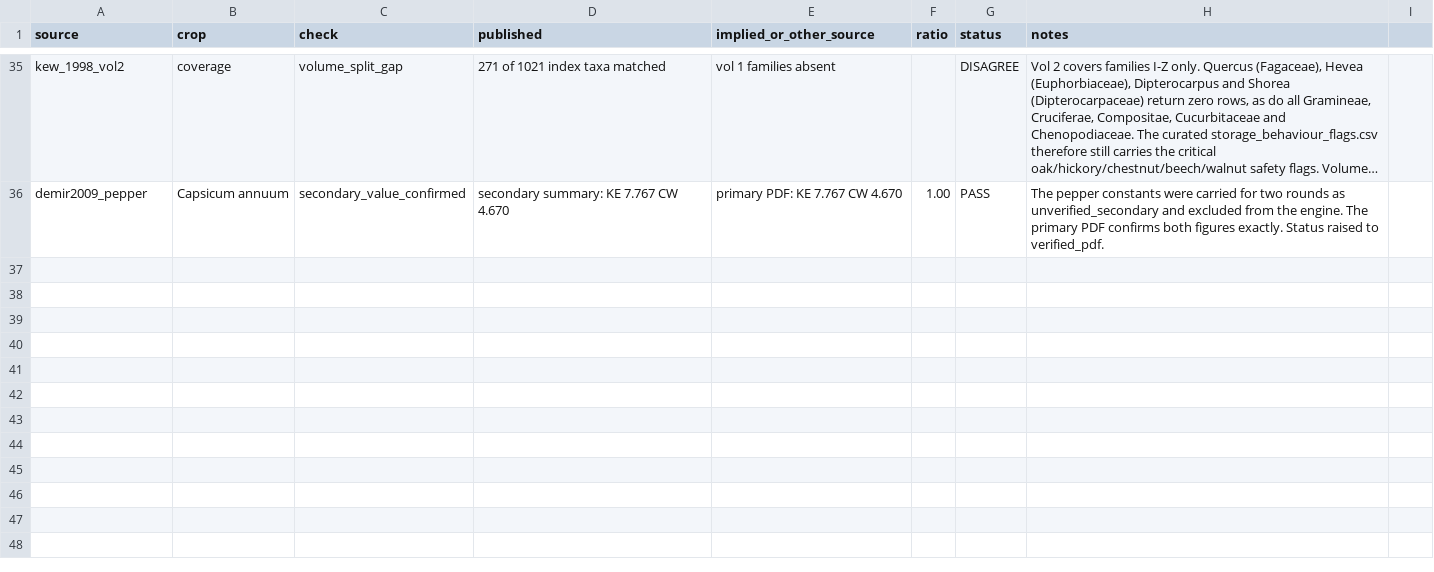
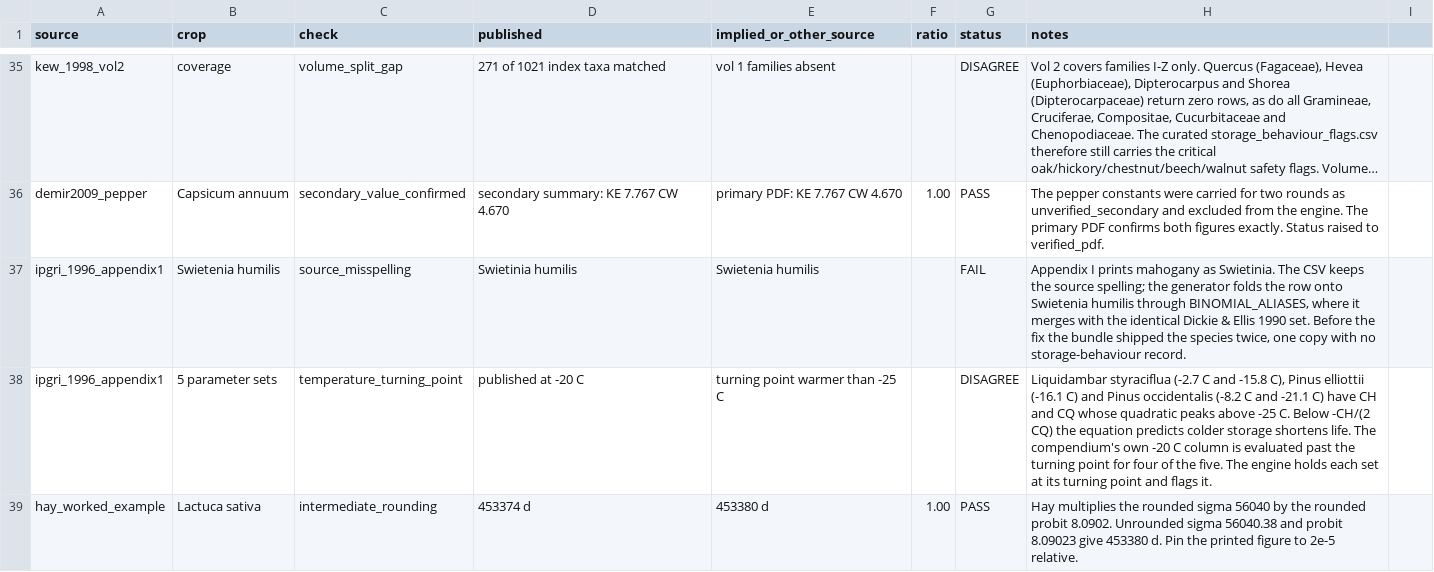
Before and after one commit to jesse-anderson/Tools, a CSV file: data/seed_storage_lab/numeric_audit.csv, drawn as a sheet; only a part is shown, gaps mark what is left out; long unchanged cells end in …; the diff names each change by its address in the sheet, - before the commit and + after, or states it on an @@ line.

Commit message:
Sankey + seed update
Wanted a sankey diagram that also functions as a mass balance of sorts so you can easily visualize flows, but there's also a backchecking that ensures that you don't screw something up. Seed is just an update to that pet project...

```diff
--- a/data/seed_storage_lab/numeric_audit.csv
+++ b/data/seed_storage_lab/numeric_audit.csv
+row 37: ipgri_1996_appendix1 | Swietenia humilis | source_misspelling | Swietinia humilis | Swietenia humilis |  | FAIL | Appendix I prints mahogany as Swietinia. The CSV keeps the source spelling; the generator folds the row onto Swietenia humilis through BINOMIAL_ALIASES, where it merges with the identical Dickie & Ellis 1990 set. Before the fix the bundle shipped the species twice, one copy with no storage-behaviour record.
+row 38: ipgri_1996_appendix1 | 5 parameter sets | temperature_turning_point | published at -20 C | turning point warmer than -25 C |  | DISAGREE | Liquidambar styraciflua (-2.7 C and -15.8 C), Pinus elliottii (-16.1 C) and Pinus occidentalis (-8.2 C and -21.1 C) have CH and CQ whose quadratic peaks above -25 C. Below -CH/(2 CQ) the equation predicts colder storage shortens life. The compendium's own -20 C column is evaluated past the turning point for four of the five. The engine holds each set at its turning point and flags it.
+row 39: hay_worked_example | Lactuca sativa | intermediate_rounding | 453374 d | 453380 d | 1.00 | PASS | Hay multiplies the rounded sigma 56040 by the rounded probit 8.0902. Unrounded sigma 56040.38 and probit 8.09023 give 453380 d. Pin the printed figure to 2e-5 relative.
```
Also changed, not shown: 32 other files.
